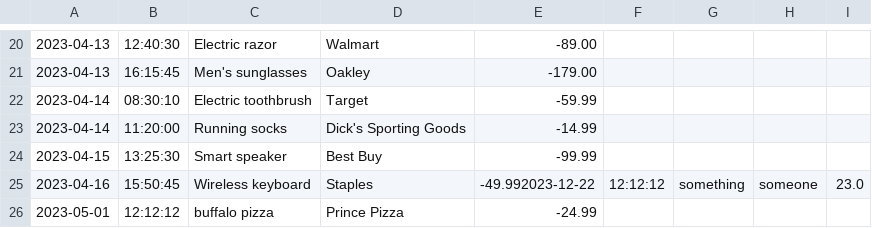
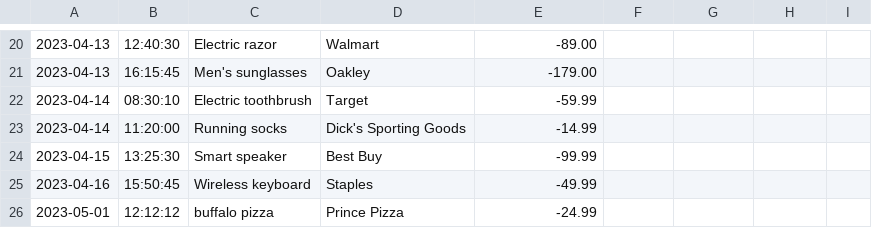
Before and after one commit to CristiSavca/AccountingLedger, a CSV file: transactions.csv, drawn as a sheet; only a part is shown, gaps mark what is left out.

Commit message:
Created ArrayList and filled it with data from csv file Ledger - Display all entries completed

```diff
--- a/transactions.csv
+++ b/transactions.csv
@@ -24,3 +24,3 @@
 2023-04-15|13:25:30|Smart speaker|Best Buy|-99.99
-2023-04-16|15:50:45|Wireless keyboard|Staples|-49.992023-12-22|12:12:12|something|someone|23.0
+2023-04-16|15:50:45|Wireless keyboard|Staples|-49.99
 2023-05-01|12:12:12|buffalo pizza|Prince Pizza|-24.99
```
Also changed, not shown: 1 other file.
